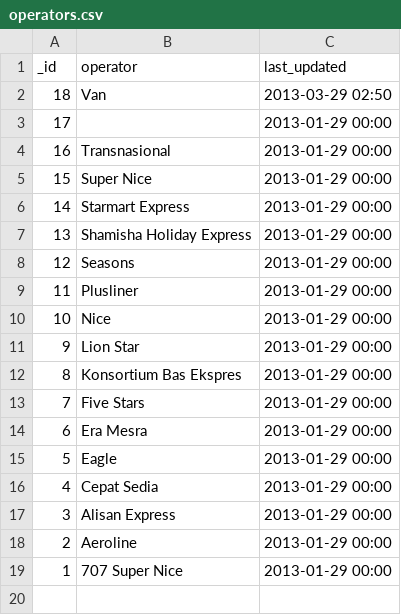
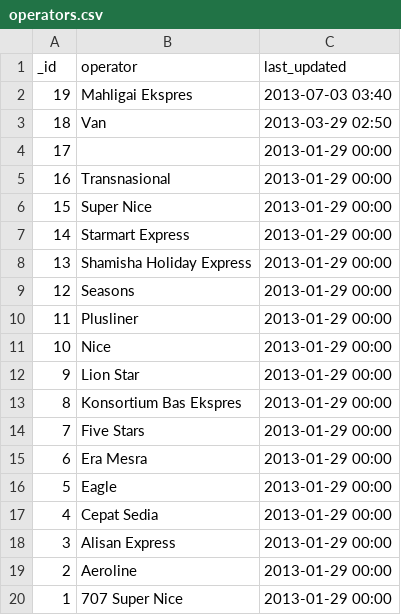
Before and after one commit to sweetiepiggy/Raspberry-Bus-Malaysia, a CSV file: operators.csv, drawn as a sheet; the diff names each change by its address in the sheet, - before the commit and + after, or states it on an @@ line.

```diff
--- a/operators.csv
+++ b/operators.csv
+row 2: 19 | Mahligai Ekspres | 2013-07-03 03:40
```
Also changed, not shown: agents.csv.
